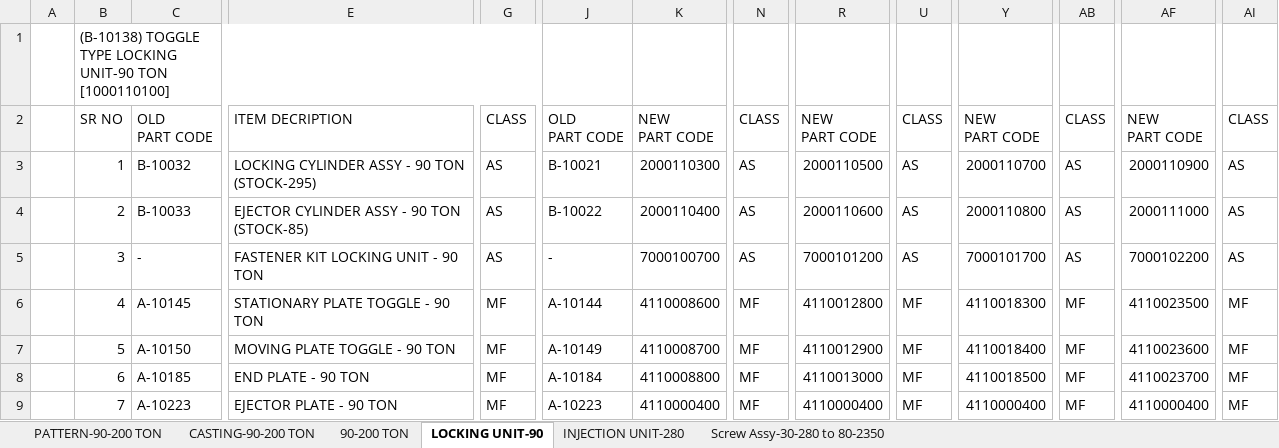
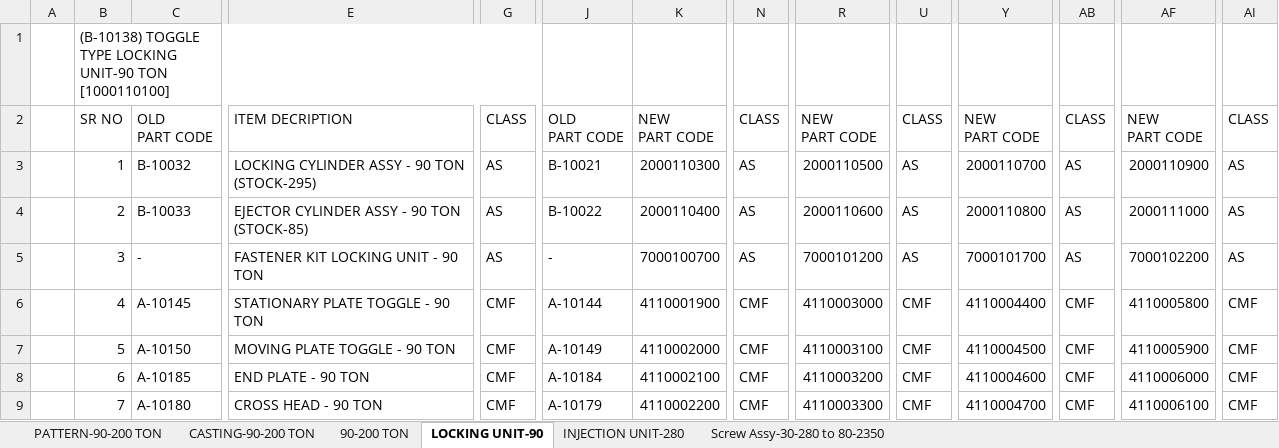
Before and after one commit to Dine-IIn/ERP, an Excel workbook: GEC_ERP/1-ERP BOM 90-200 TON.xlsx, sheet LOCKING UNIT-90, drawn as a sheet; only a part is shown, gaps mark what is left out; values as stored, in another font and other column widths than the file's, no cell formats; conditional formats not drawn; the diff covers the shown part only; the diff names each change by its address in the sheet, - before the commit and + after, or states it on an @@ line.

```diff
--- a/GEC_ERP/1-ERP BOM 90-200 TON.xlsx (sheet LOCKING UNIT-90)
+++ b/GEC_ERP/1-ERP BOM 90-200 TON.xlsx (sheet LOCKING UNIT-90)
-G6:G9: MF
+G6:G9: CMF
-K6: 4110008600
+K6: 4110001900
-N6:N9: MF
+N6:N9: CMF
-R6: 4110012800
+R6: 4110003000
-U6:U9: MF
+U6:U9: CMF
-Y6: 4110018300
+Y6: 4110004400
-AB6:AB9: MF
+AB6:AB9: CMF
-AF6: 4110023500
+AF6: 4110005800
-AI6:AI9: MF
+AI6:AI9: CMF
-K7: 4110008700
+K7: 4110002000
-R7: 4110012900
+R7: 4110003100
-Y7: 4110018400
+Y7: 4110004500
-AF7: 4110023600
+AF7: 4110005900
-K8: 4110008800
+K8: 4110002100
-R8: 4110013000
+R8: 4110003200
-Y8: 4110018500
+Y8: 4110004600
-AF8: 4110023700
+AF8: 4110006000
-C9: A-10223
+C9: A-10180
-E9: EJECTOR PLATE - 90 TON
+E9: CROSS HEAD - 90 TON
-J9: A-10223
+J9: A-10179
-K9: 4110000400
+K9: 4110002200
-R9: 4110000400
+R9: 4110003300
-Y9: 4110000400
+Y9: 4110004700
-AF9: 4110000400
+AF9: 4110006100
```
Also changed, not shown: 1 added row, 1 removed row, 651 edited cells and merged cells elsewhere in this sheet, sheet Screw Assy-30-280 to 80-2350, sheet INJECTION UNIT-280, sheet 90-200 TON, sheet CASTING-90-200 TON, cell formats, 42 other files.
